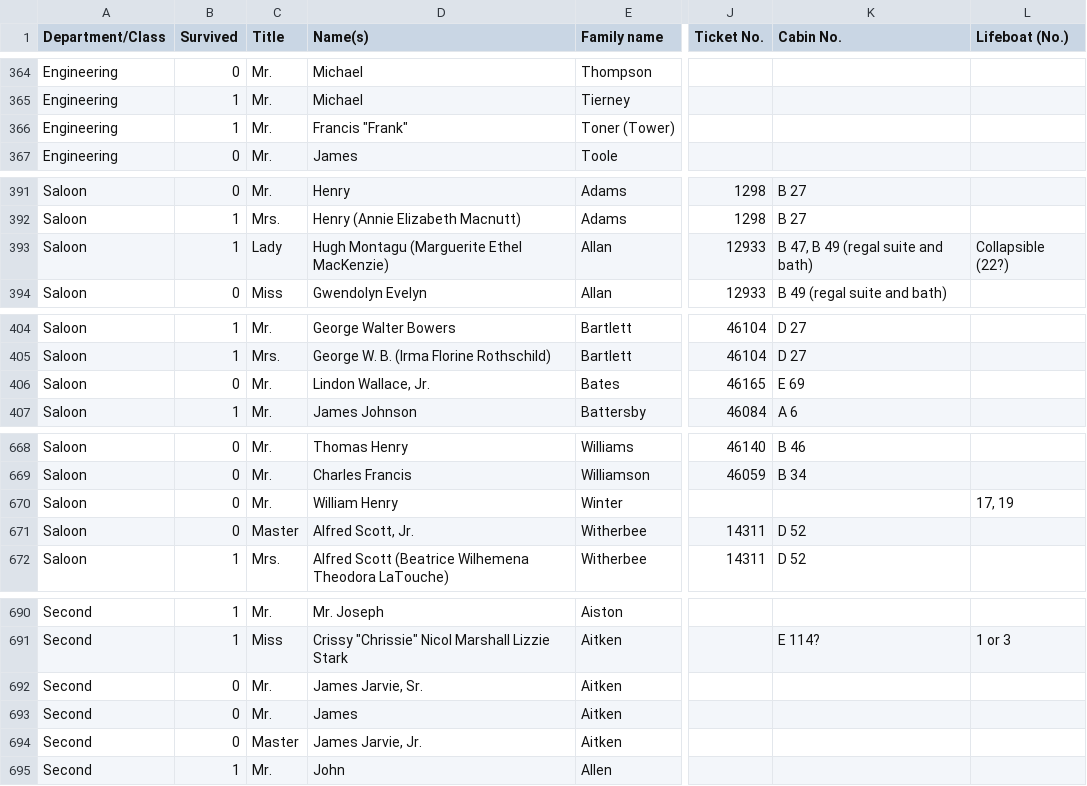
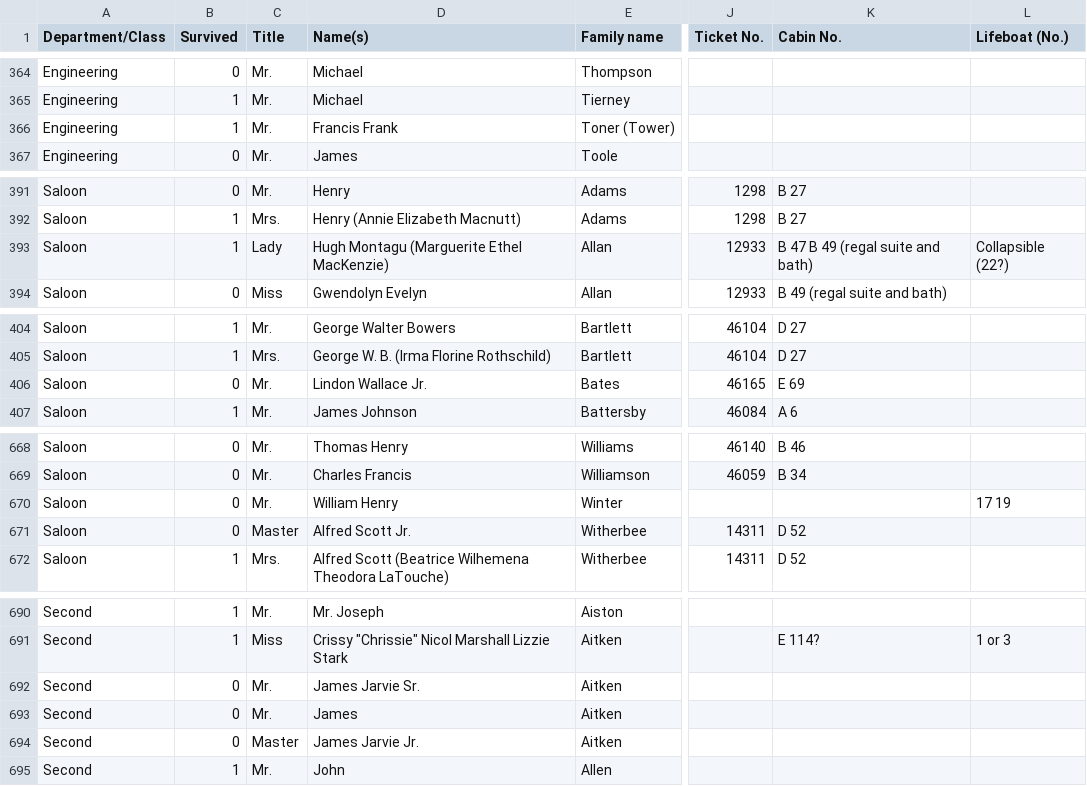
Before and after one commit to ByronCook/Project-3, a CSV file: Project3-Data/resource/Lusitania_Sorted_v1.csv, drawn as a sheet; only a part is shown, gaps mark what is left out; the diff covers the shown part only; the diff names each change by its address in the sheet, - before the commit and + after, or states it on an @@ line.

```diff
--- a/Project3-Data/resource/Lusitania_Sorted_v1.csv
+++ b/Project3-Data/resource/Lusitania_Sorted_v1.csv
-D366 (Name(s)): Francis "Frank"
+D366 (Name(s)): Francis Frank
-K393 (Cabin No.): B 47, B 49 (regal suite and bath)
+K393 (Cabin No.): B 47 B 49 (regal suite and bath)
-D406 (Name(s)): Lindon Wallace, Jr.
+D406 (Name(s)): Lindon Wallace Jr.
-L670 (Lifeboat (No.)): 17, 19
+L670 (Lifeboat (No.)): 17 19
-D671 (Name(s)): Alfred Scott, Jr.
+D671 (Name(s)): Alfred Scott Jr.
-D692 (Name(s)): James Jarvie, Sr.
+D692 (Name(s)): James Jarvie Sr.
-D694 (Name(s)): James Jarvie, Jr.
+D694 (Name(s)): James Jarvie Jr.
```
Also changed, not shown: 37 edited cells elsewhere in this file, 3 other files.
